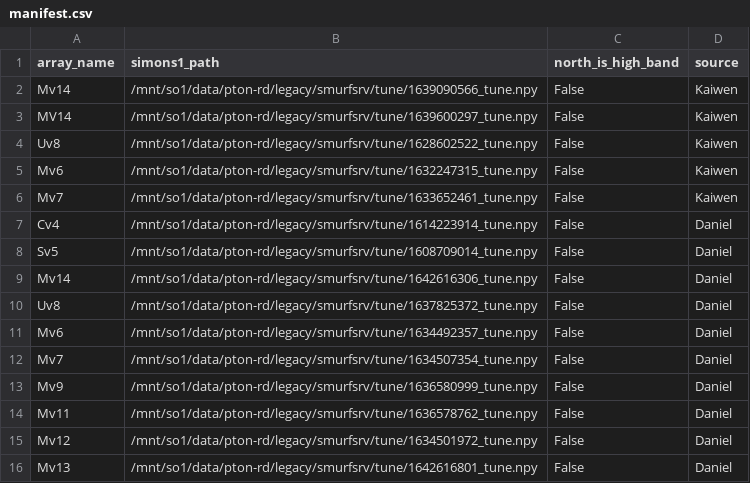
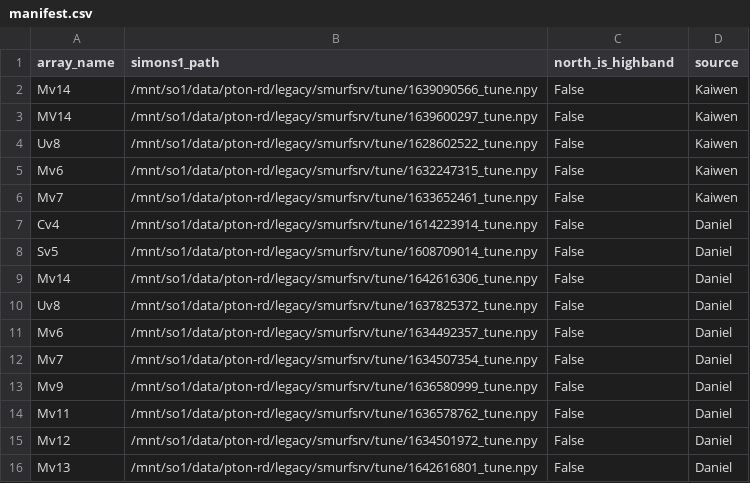
Before and after one commit to simonsobs/sodetlib, a CSV file: sodetlib/detmap/example/manifest.csv, drawn as a sheet.

Commit message:
Initial commit of batch.py.
batch.py creates a class made for running arbitrarily large batches of
tunefiles, specified in a CSV manifest file. Many of files were
upgraded in to support this new mode of operation.

```diff
--- a/sodetlib/detmap/example/manifest.csv
+++ b/sodetlib/detmap/example/manifest.csv
@@ -1,2 +1,2 @@
-array_name,simons1_path,north_is_high_band,source
+array_name,simons1_path,north_is_highband,source
 Mv14,/mnt/so1/data/pton-rd/legacy/smurfsrv/tune/1639090566_tune.npy,False,Kaiwen
```
Also changed, not shown: 6 other files.
